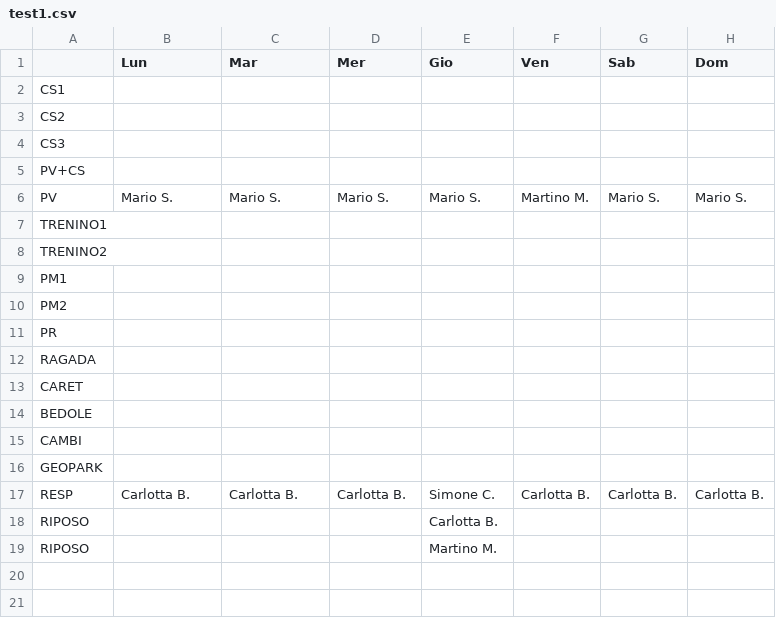
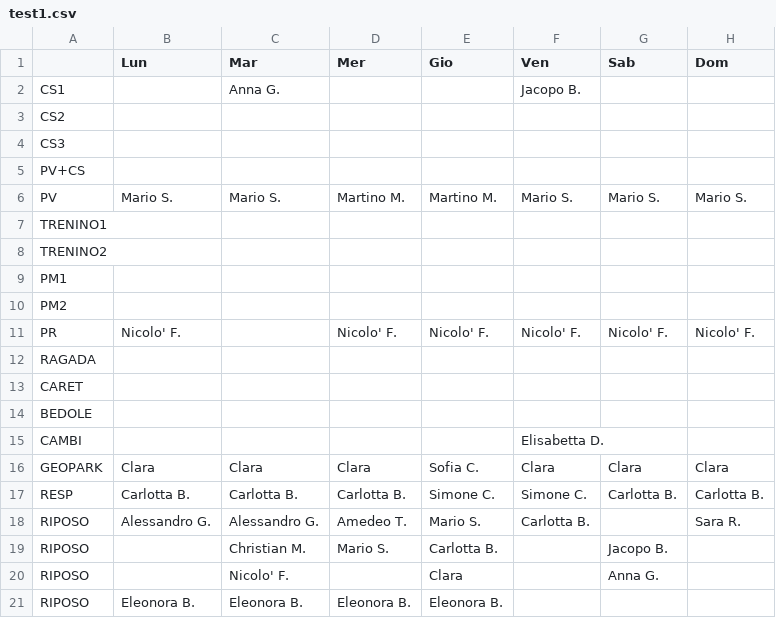
Before and after one commit to ale-giustina/Job_scheduler, a CSV file: test1.csv, drawn as a sheet.

```diff
--- a/test1.csv
+++ b/test1.csv
@@ -1,3 +1,3 @@
 ,Lun,Mar,Mer,Gio,Ven,Sab,Dom
-CS1,,,,,,,
+CS1,,Anna G.,,,Jacopo B.,,
 CS2,,,,,,,
@@ -5,3 +5,3 @@ CS3,,,,,,,
 PV+CS,,,,,,,
-PV,Mario S.,Mario S.,Mario S.,Mario S.,Martino M.,Mario S.,Mario S.
+PV,Mario S.,Mario S.,Martino M.,Martino M.,Mario S.,Mario S.,Mario S.
 TRENINO1,,,,,,,
@@ -10,3 +10,3 @@ PM1,,,,,,,
 PM2,,,,,,,
-PR,,,,,,,
+PR,Nicolo' F.,,Nicolo' F.,Nicolo' F.,Nicolo' F.,Nicolo' F.,Nicolo' F.
 RAGADA,,,,,,,
@@ -14,6 +14,8 @@ CARET,,,,,,,
 BEDOLE,,,,,,,
-CAMBI,,,,,,,
-GEOPARK,,,,,,,
-RESP,Carlotta B.,Carlotta B.,Carlotta B.,Simone C.,Carlotta B.,Carlotta B.,Carlotta B.
-RIPOSO,,,,Carlotta B.,,,
-RIPOSO,,,,Martino M.,,,
+CAMBI,,,,,Elisabetta D.,,
+GEOPARK,Clara,Clara,Clara,Sofia C.,Clara,Clara,Clara
+RESP,Carlotta B.,Carlotta B.,Carlotta B.,Simone C.,Simone C.,Carlotta B.,Carlotta B.
+RIPOSO,Alessandro G.,Alessandro G.,Amedeo T.,Mario S.,Carlotta B.,,Sara R.
+RIPOSO,,Christian M.,Mario S.,Carlotta B.,,Jacopo B.,
+RIPOSO,,Nicolo' F.,,Clara,,Anna G.,
+RIPOSO,Eleonora B.,Eleonora B.,Eleonora B.,Eleonora B.,,,
```
Also changed, not shown: setup.csv, test2.csv, 29 other files.
